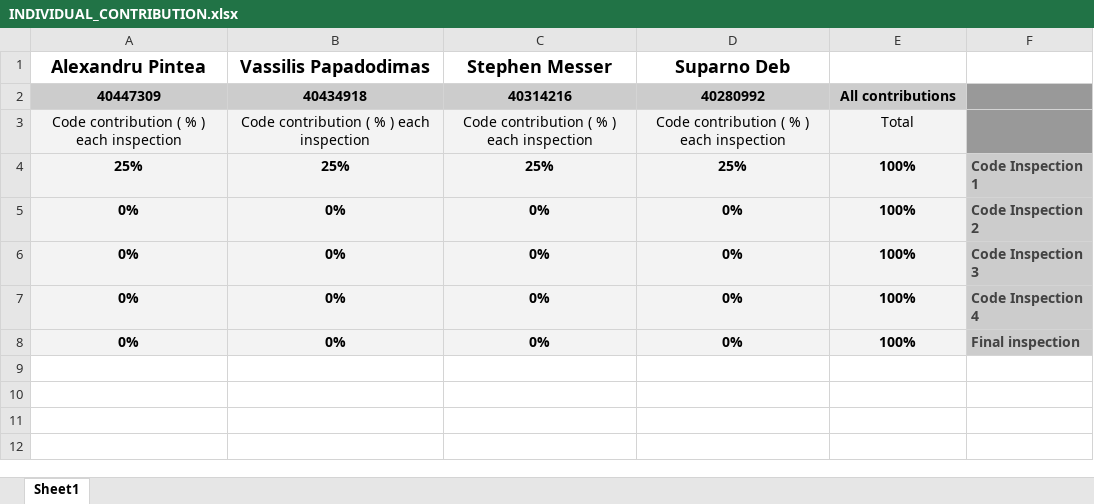
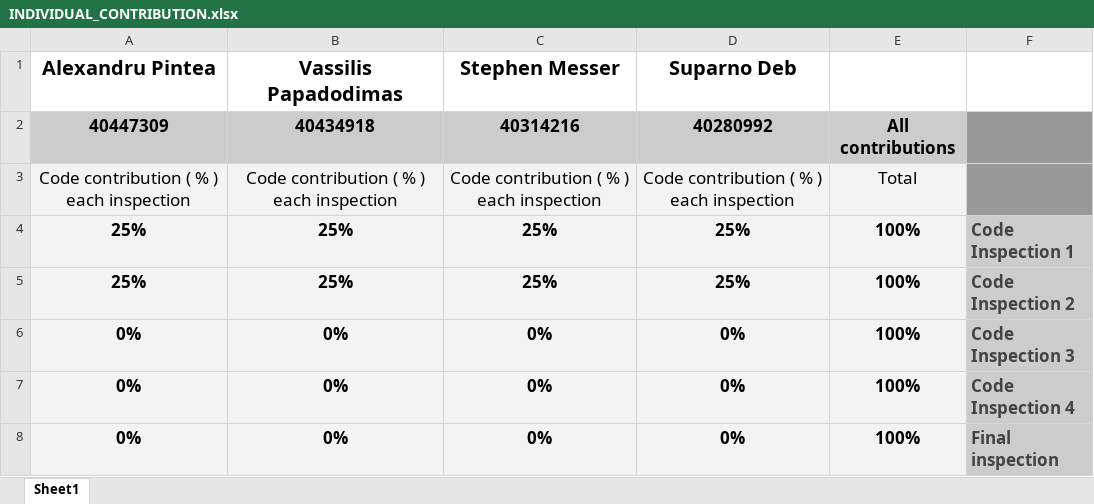
Before and after one commit to AlexandruPintea2000/group, an Excel workbook: INDIVIDUAL_CONTRIBUTION.xlsx, sheet Sheet1, drawn as a sheet; values as stored, in another font and other column widths than the file's, no borders; charts and pictures not drawn; removed rows and columns are numbered as before the commit, all else as after; the diff names each change by its address in the sheet, - before the commit and + after, or states it on an @@ line.

Commit message:
Added individual contribution

```diff
--- a/INDIVIDUAL_CONTRIBUTION.xlsx (sheet Sheet1)
+++ b/INDIVIDUAL_CONTRIBUTION.xlsx (sheet Sheet1)
@@ A1:D1 text size: larger @@
@@ A2:E3 text size: larger @@
@@ A4:F4 text size: larger @@
-row 5: 0% | 0% | 0% | 0% | 100% | Code Inspection 2
+row 5: 25% | 25% | 25% | 25% | 100% | Code Inspection 2
@@ A6:F8 text size: larger @@
```
Also changed, not shown: charts or pictures.
